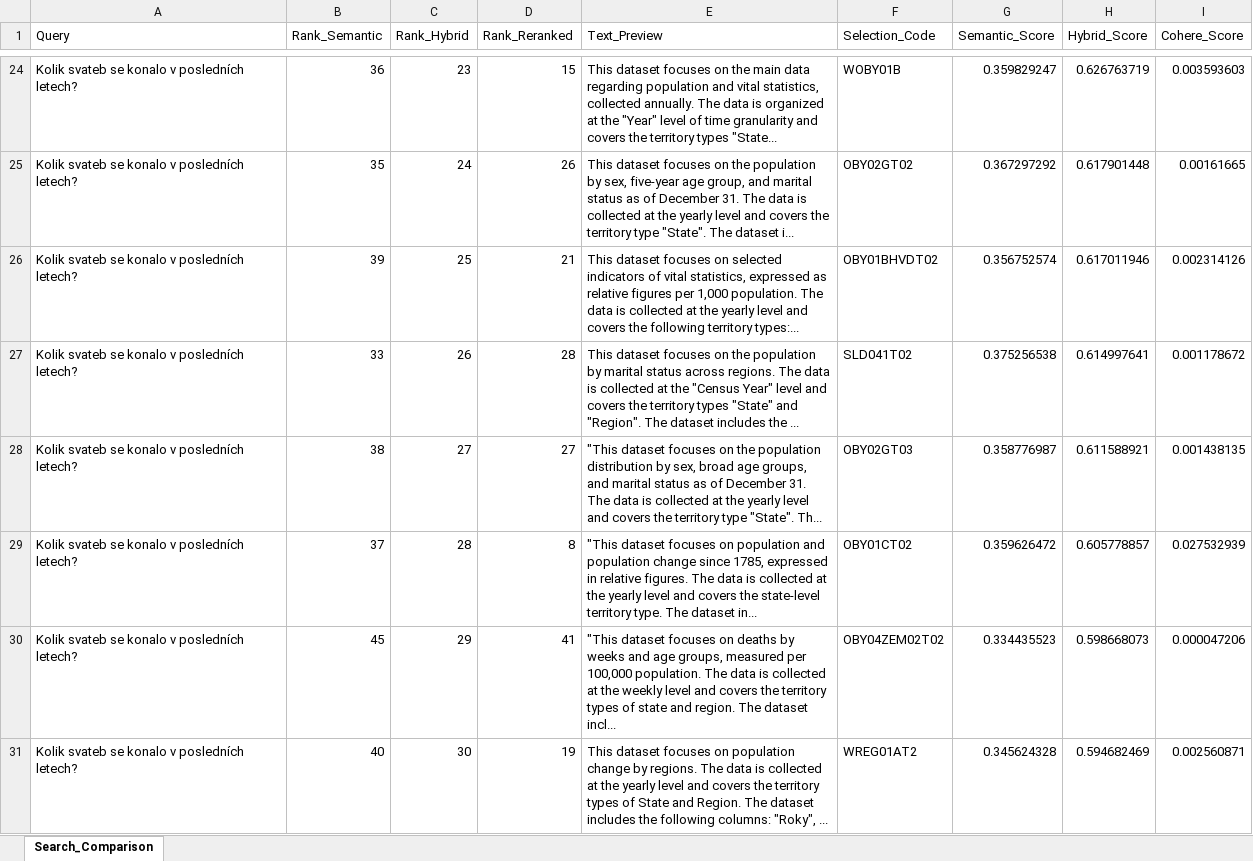
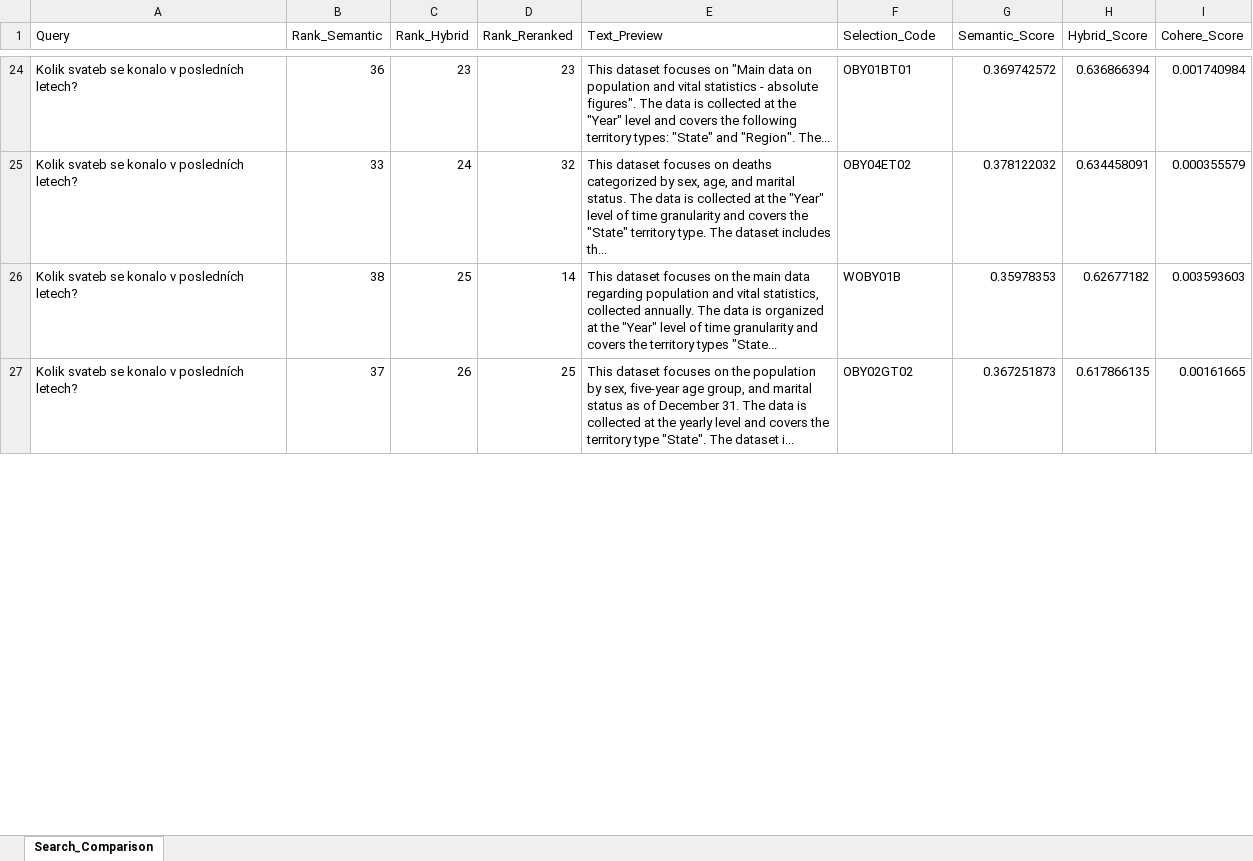
Before and after one commit to michaelmiscanuk/czsu-multi-agent-text-to-sql, an Excel workbook: metadata/search_comparison_for_debug.xlsx, sheet Search_Comparison, drawn as a sheet; only a part is shown, gaps mark what is left out; values as stored, in another font and other column widths than the file's, no borders; removed rows and columns are numbered as before the commit, all else as after; the diff covers the shown part only; the diff names each change by its address in the sheet, - before the commit and + after, or states it on an @@ line.

```diff
--- a/metadata/search_comparison_for_debug.xlsx (sheet Search_Comparison)
+++ b/metadata/search_comparison_for_debug.xlsx (sheet Search_Comparison)
-D24 (Rank_Reranked): 15
+D24 (Rank_Reranked): 23
-E24 (Text_Preview): …focuses on the main data regarding population and vital statistics, collected annually. The data is organized at the "Year" level of time granularity and covers the territory types "State...
+E24 (Text_Preview): …focuses on "Main data on population and vital statistics - absolute figures". The data is collected at the "Year" level and covers the following territory types: "State" and "Region". The...
-F24 (Selection_Code): WOBY01B
+F24 (Selection_Code): OBY01BT01
-G24 (Semantic_Score): 0.359829247
+G24 (Semantic_Score): 0.369742572
-H24 (Hybrid_Score): 0.626763719
+H24 (Hybrid_Score): 0.636866394
-I24 (Cohere_Score): 0.003593603
+I24 (Cohere_Score): 0.001740984
-row 25: Kolik svateb se konalo v posledních letech? | 35 | 24 | 26 | This dataset focuses on the population by sex, five-year age group, and marital status as of December 31. The data is collected at the yearly level and covers the territory type "State". The dataset i... | OBY02GT02 | 0.367297292 | 0.617901448 | 0.00161665
-row 26: Kolik svateb se konalo v posledních letech? | 39 | 25 | 21 | This dataset focuses on selected indicators of vital statistics, expressed as relative figures per 1,000 population. The data is collected at the yearly level and covers the following territory types:... | OBY01BHVDT02 | 0.356752574 | 0.617011946 | 0.002314126
-C25 (Rank_Hybrid): 26
+C25 (Rank_Hybrid): 24
-D25 (Rank_Reranked): 28
+D25 (Rank_Reranked): 32
-E25 (Text_Preview): …focuses on the population by marital status across regions. The data is collected at the "Census Year" level and covers the territory types "State" and "Region". The dataset includes the ...
+E25 (Text_Preview): …focuses on deaths categorized by sex, age, and marital status. The data is collected at the "Year" level of time granularity and covers the "State" territory type. The dataset includes th...
-F25 (Selection_Code): SLD041T02
+F25 (Selection_Code): OBY04ET02
-G25 (Semantic_Score): 0.375256538
+G25 (Semantic_Score): 0.378122032
-H25 (Hybrid_Score): 0.614997641
+H25 (Hybrid_Score): 0.634458091
-I25 (Cohere_Score): 0.001178672
+I25 (Cohere_Score): 0.000355579
-C26 (Rank_Hybrid): 27
+C26 (Rank_Hybrid): 25
-D26 (Rank_Reranked): 27
+D26 (Rank_Reranked): 14
-E26 (Text_Preview): "This dataset focuses on the population distribution by sex, broad age groups, and marital status as of December 31. The data is collected at the yearly level and covers the territory type "State". Th...
+E26 (Text_Preview): This dataset focuses on the main data regarding population and vital statistics, collected annually. The data is organized at the "Year" level of time granularity and covers the territory types "State...
-F26 (Selection_Code): OBY02GT03
+F26 (Selection_Code): WOBY01B
-G26 (Semantic_Score): 0.358776987
+G26 (Semantic_Score): 0.35978353
-H26 (Hybrid_Score): 0.611588921
+H26 (Hybrid_Score): 0.62677182
-I26 (Cohere_Score): 0.001438135
+I26 (Cohere_Score): 0.003593603
-C27 (Rank_Hybrid): 28
+C27 (Rank_Hybrid): 26
-D27 (Rank_Reranked): 8
+D27 (Rank_Reranked): 25
-E27 (Text_Preview): "This dataset focuses on population and population change since 1785, expressed in relative figures. The data is collected at the yearly level and covers the state-level territory type. The dataset in...
+E27 (Text_Preview): This dataset focuses on the population by sex, five-year age group, and marital status as of December 31. The data is collected at the yearly level and covers the territory type "State". The dataset i...
-F27 (Selection_Code): OBY01CT02
+F27 (Selection_Code): OBY02GT02
-G27 (Semantic_Score): 0.359626472
+G27 (Semantic_Score): 0.367251873
-H27 (Hybrid_Score): 0.605778857
+H27 (Hybrid_Score): 0.617866135
-I27 (Cohere_Score): 0.027532939
+I27 (Cohere_Score): 0.00161665
-row 30: Kolik svateb se konalo v posledních letech? | 45 | 29 | 41 | "This dataset focuses on deaths by weeks and age groups, measured per 100,000 population. The data is collected at the weekly level and covers the territory types of state and region. The dataset incl... | OBY04ZEM02T02 | 0.334435523 | 0.598668073 | 0.000047206
-row 31: Kolik svateb se konalo v posledních letech? | 40 | 30 | 19 | This dataset focuses on population change by regions. The data is collected at the yearly level and covers the territory types of State and Region. The dataset includes the following columns: "Roky", ... | WREG01AT2 | 0.345624328 | 0.594682469 | 0.002560871
```
Also changed, not shown: 22 added rows, 19 removed rows and 122 edited cells elsewhere in this sheet, 23 other files.
